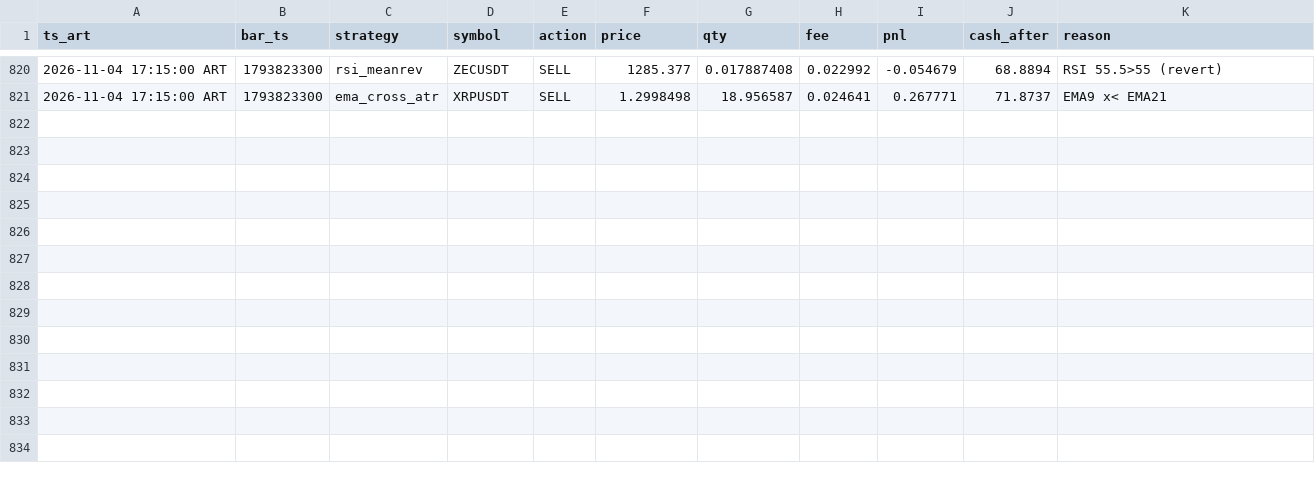
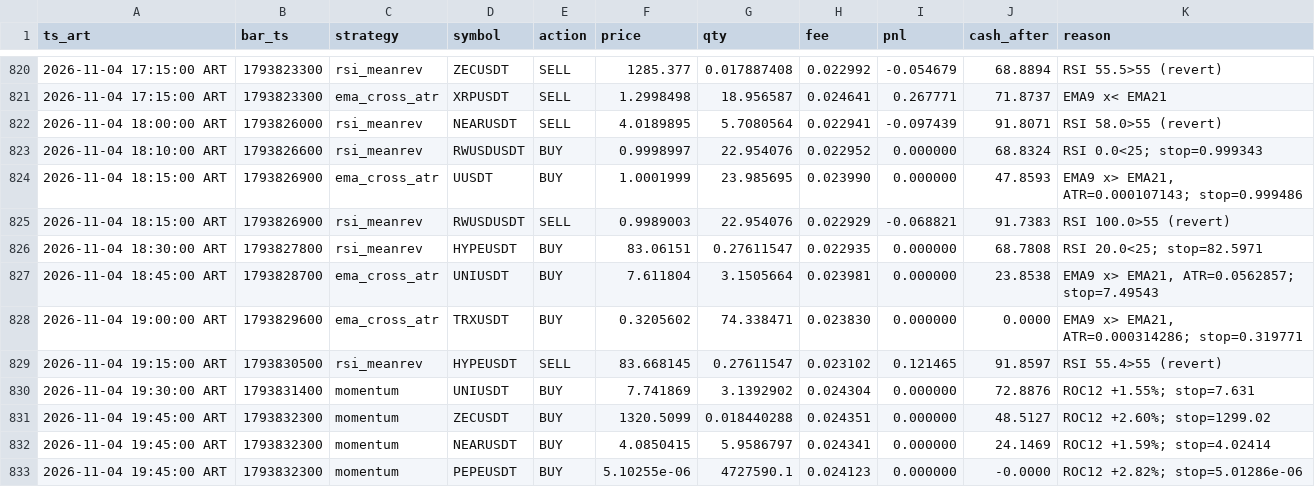
Before and after one commit to ventolabs-hq/paper-desk, a CSV file: data/trades.csv, drawn as a sheet; only a part is shown, gaps mark what is left out; the diff names each change by its address in the sheet, - before the commit and + after, or states it on an @@ line.

```diff
--- a/data/trades.csv
+++ b/data/trades.csv
+row 822: 2026-11-04 18:00:00 ART | 1793826000 | rsi_meanrev | NEARUSDT | SELL | 4.0189895 | 5.7080564 | 0.022941 | -0.097439 | 91.8071 | RSI 58.0>55 (revert)
+row 823: 2026-11-04 18:10:00 ART | 1793826600 | rsi_meanrev | RWUSDUSDT | BUY | 0.9998997 | 22.954076 | 0.022952 | 0.000000 | 68.8324 | RSI 0.0<25; stop=0.999343
+row 824: 2026-11-04 18:15:00 ART | 1793826900 | ema_cross_atr | UUSDT | BUY | 1.0001999 | 23.985695 | 0.023990 | 0.000000 | 47.8593 | EMA9 x> EMA21, ATR=0.000107143; stop=0.999486
+row 825: 2026-11-04 18:15:00 ART | 1793826900 | rsi_meanrev | RWUSDUSDT | SELL | 0.9989003 | 22.954076 | 0.022929 | -0.068821 | 91.7383 | RSI 100.0>55 (revert)
+row 826: 2026-11-04 18:30:00 ART | 1793827800 | rsi_meanrev | HYPEUSDT | BUY | 83.06151 | 0.27611547 | 0.022935 | 0.000000 | 68.7808 | RSI 20.0<25; stop=82.5971
+row 827: 2026-11-04 18:45:00 ART | 1793828700 | ema_cross_atr | UNIUSDT | BUY | 7.611804 | 3.1505664 | 0.023981 | 0.000000 | 23.8538 | EMA9 x> EMA21, ATR=0.0562857; stop=7.49543
+row 828: 2026-11-04 19:00:00 ART | 1793829600 | ema_cross_atr | TRXUSDT | BUY | 0.3205602 | 74.338471 | 0.023830 | 0.000000 | 0.0000 | EMA9 x> EMA21, ATR=0.000314286; stop=0.319771
+row 829: 2026-11-04 19:15:00 ART | 1793830500 | rsi_meanrev | HYPEUSDT | SELL | 83.668145 | 0.27611547 | 0.023102 | 0.121465 | 91.8597 | RSI 55.4>55 (revert)
+row 830: 2026-11-04 19:30:00 ART | 1793831400 | momentum | UNIUSDT | BUY | 7.741869 | 3.1392902 | 0.024304 | 0.000000 | 72.8876 | ROC12 +1.55%; stop=7.631
+row 831: 2026-11-04 19:45:00 ART | 1793832300 | momentum | ZECUSDT | BUY | 1320.5099 | 0.018440288 | 0.024351 | 0.000000 | 48.5127 | ROC12 +2.60%; stop=1299.02
+row 832: 2026-11-04 19:45:00 ART | 1793832300 | momentum | NEARUSDT | BUY | 4.0850415 | 5.9586797 | 0.024341 | 0.000000 | 24.1469 | ROC12 +1.59%; stop=4.02414
+row 833: 2026-11-04 19:45:00 ART | 1793832300 | momentum | PEPEUSDT | BUY | 5.10255e-06 | 4727590.1 | 0.024123 | 0.000000 | -0.0000 | ROC12 +2.82%; stop=5.01286e-06
```
Also changed, not shown: data/runs.csv, 3 other files.
